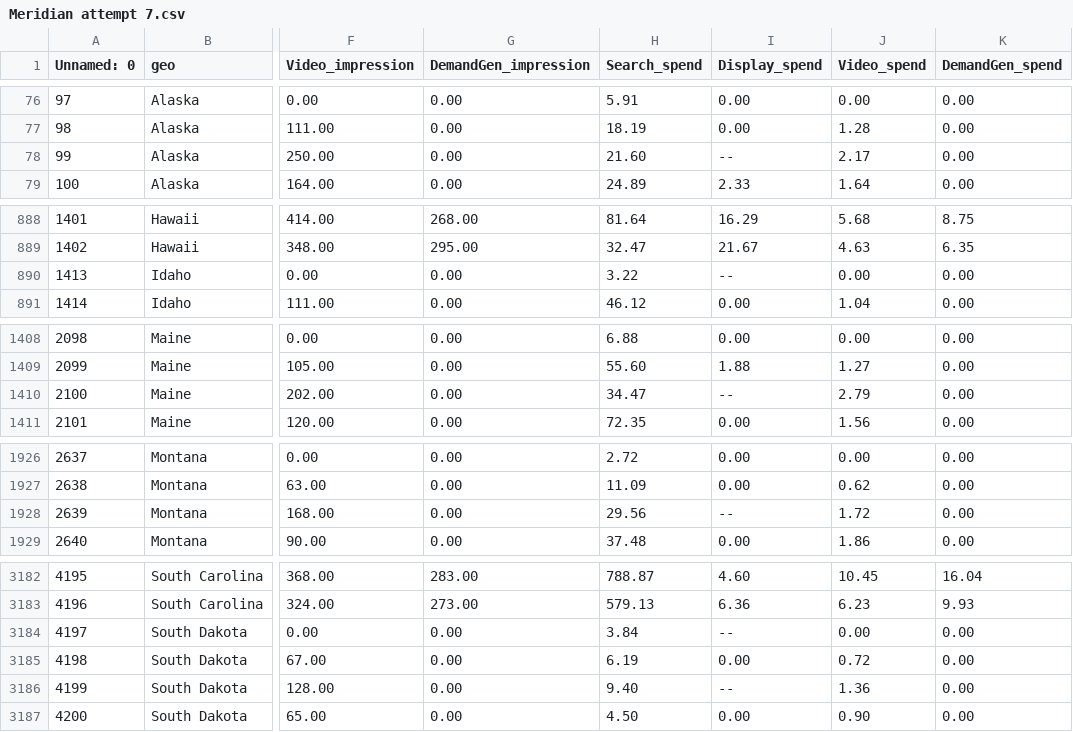
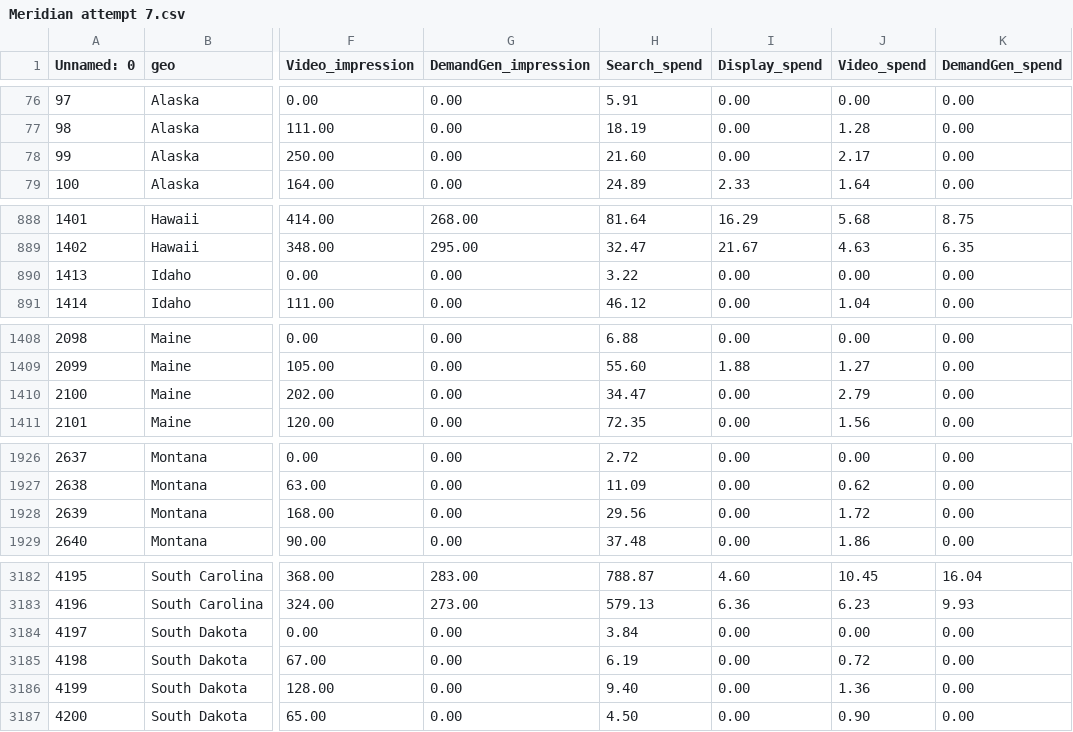
Before and after one commit to hthmark/Meridian, a CSV file: Meridian attempt 7.csv, drawn as a sheet; only a part is shown, gaps mark what is left out; the diff covers the shown part only; the diff names each change by its address in the sheet, - before the commit and + after, or states it on an @@ line.

Commit message:
Add files via upload

```diff
--- a/Meridian attempt 7.csv
+++ b/Meridian attempt 7.csv
-I78 (Display_spend): --
+I78 (Display_spend): 0.00
-I890 (Display_spend): --
+I890 (Display_spend): 0.00
-I1410 (Display_spend): --
+I1410 (Display_spend): 0.00
-I1928 (Display_spend): --
+I1928 (Display_spend): 0.00
-I3184 (Display_spend): --
+I3184 (Display_spend): 0.00
-I3186 (Display_spend): --
+I3186 (Display_spend): 0.00
```
Also changed, not shown: 6 edited cells elsewhere in this file.
